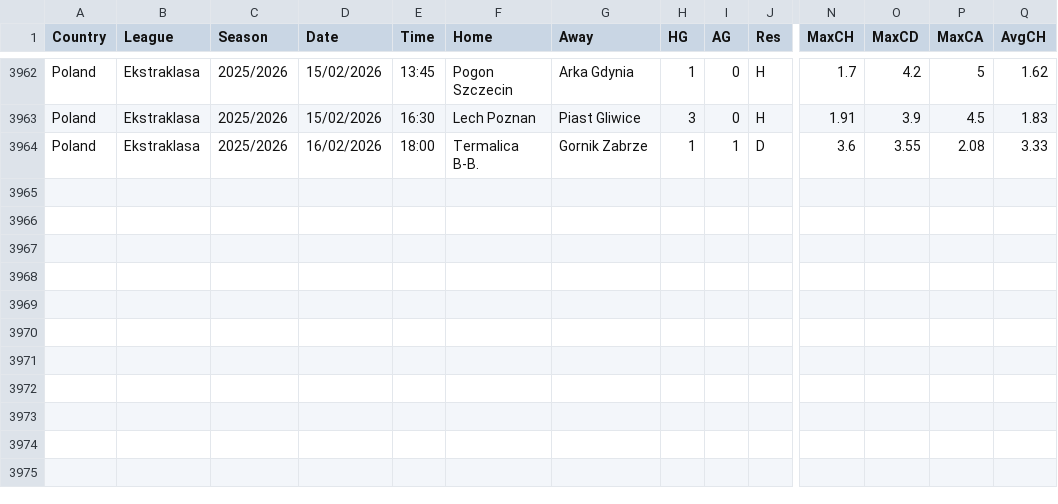
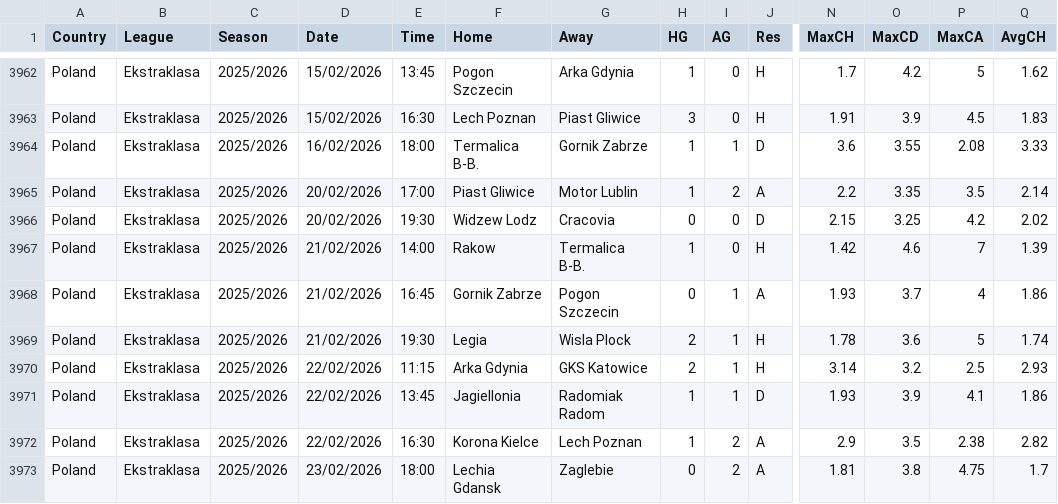
Before and after one commit to majoroka/sportBet-App, a CSV file: public/data/standings/POL.csv, drawn as a sheet; only a part is shown, gaps mark what is left out; rows hold the shown columns only; the diff names each change by its address in the sheet, - before the commit and + after, or states it on an @@ line.

```diff
--- a/public/data/standings/POL.csv
+++ b/public/data/standings/POL.csv
+row 3965: Poland | Ekstraklasa | 2025/2026 | 20/02/2026 | 17:00 | Piast Gliwice | Motor Lublin | 1 | 2 | A | 2.2 | 3.35 | 3.5 | 2.14
+row 3966: Poland | Ekstraklasa | 2025/2026 | 20/02/2026 | 19:30 | Widzew Lodz | Cracovia | 0 | 0 | D | 2.15 | 3.25 | 4.2 | 2.02
+row 3967: Poland | Ekstraklasa | 2025/2026 | 21/02/2026 | 14:00 | Rakow | Termalica B-B. | 1 | 0 | H | 1.42 | 4.6 | 7 | 1.39
+row 3968: Poland | Ekstraklasa | 2025/2026 | 21/02/2026 | 16:45 | Gornik Zabrze | Pogon Szczecin | 0 | 1 | A | 1.93 | 3.7 | 4 | 1.86
+row 3969: Poland | Ekstraklasa | 2025/2026 | 21/02/2026 | 19:30 | Legia | Wisla Plock | 2 | 1 | H | 1.78 | 3.6 | 5 | 1.74
+row 3970: Poland | Ekstraklasa | 2025/2026 | 22/02/2026 | 11:15 | Arka Gdynia | GKS Katowice | 2 | 1 | H | 3.14 | 3.2 | 2.5 | 2.93
+row 3971: Poland | Ekstraklasa | 2025/2026 | 22/02/2026 | 13:45 | Jagiellonia | Radomiak Radom | 1 | 1 | D | 1.93 | 3.9 | 4.1 | 1.86
+row 3972: Poland | Ekstraklasa | 2025/2026 | 22/02/2026 | 16:30 | Korona Kielce | Lech Poznan | 1 | 2 | A | 2.9 | 3.5 | 2.38 | 2.82
+row 3973: Poland | Ekstraklasa | 2025/2026 | 23/02/2026 | 18:00 | Lechia Gdansk | Zaglebie | 0 | 2 | A | 1.81 | 3.8 | 4.75 | 1.7
```
Also changed, not shown: public/data/standings/ARG.csv, public/data/standings/I1.csv, 13 other files.
